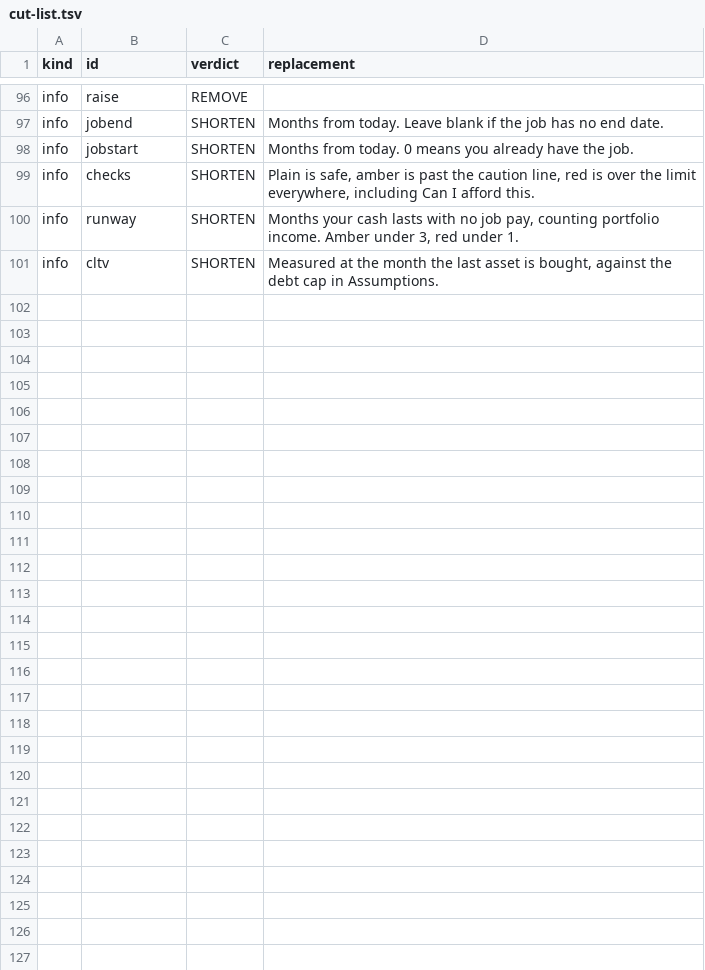
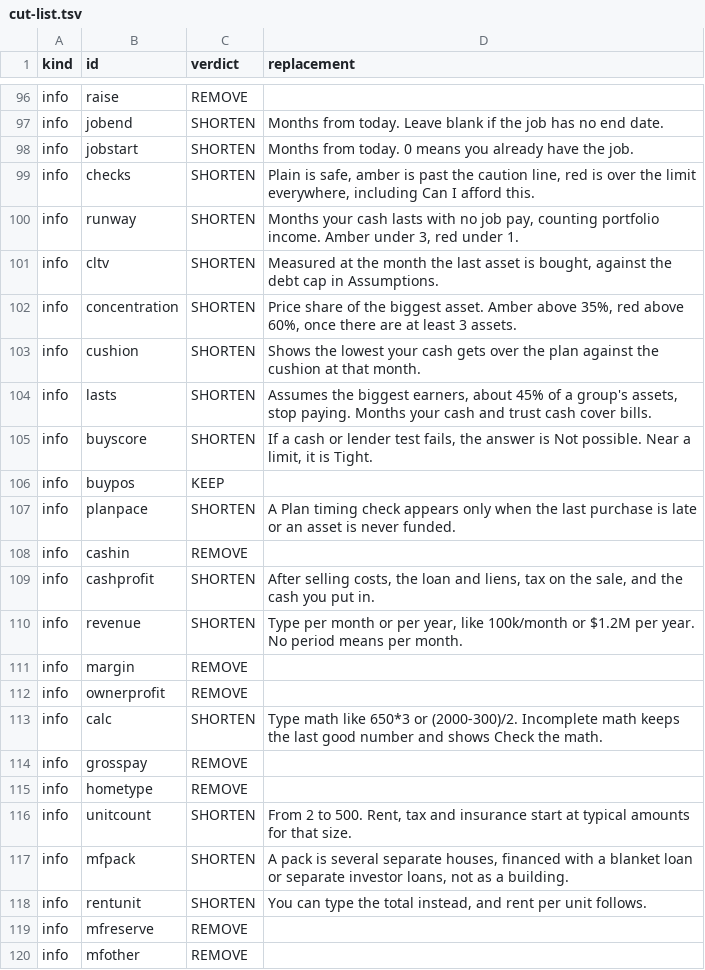
Before and after one commit to Austin12342123/Real-estate-portfolio-, a TSV file: docs/cut-list.tsv, drawn as a sheet; only a part is shown, gaps mark what is left out; the diff covers the shown part only.

```diff
--- a/docs/cut-list.tsv
+++ b/docs/cut-list.tsv
@@ -101 +101,20 @@ info	runway	SHORTEN	Months your cash lasts with no job pay, counting portfolio i
 info	cltv	SHORTEN	Measured at the month the last asset is bought, against the debt cap in Assumptions.
+info	concentration	SHORTEN	Price share of the biggest asset. Amber above 35%, red above 60%, once there are at least 3 assets.
+info	cushion	SHORTEN	Shows the lowest your cash gets over the plan against the cushion at that month.
+info	lasts	SHORTEN	Assumes the biggest earners, about 45% of a group's assets, stop paying. Months your cash and trust cash cover bills.
+info	buyscore	SHORTEN	If a cash or lender test fails, the answer is Not possible. Near a limit, it is Tight.
+info	buypos	KEEP	
+info	planpace	SHORTEN	A Plan timing check appears only when the last purchase is late or an asset is never funded.
+info	cashin	REMOVE	
+info	cashprofit	SHORTEN	After selling costs, the loan and liens, tax on the sale, and the cash you put in.
+info	revenue	SHORTEN	Type per month or per year, like 100k/month or $1.2M per year. No period means per month.
+info	margin	REMOVE	
+info	ownerprofit	REMOVE	
+info	calc	SHORTEN	Type math like 650*3 or (2000-300)/2. Incomplete math keeps the last good number and shows Check the math.
+info	grosspay	REMOVE	
+info	hometype	REMOVE	
+info	unitcount	SHORTEN	From 2 to 500. Rent, tax and insurance start at typical amounts for that size.
+info	mfpack	SHORTEN	A pack is several separate houses, financed with a blanket loan or separate investor loans, not as a building.
+info	rentunit	SHORTEN	You can type the total instead, and rent per unit follows.
+info	mfreserve	REMOVE	
+info	mfother	REMOVE	
```
Also changed, not shown: 19 added rows elsewhere in this file.
